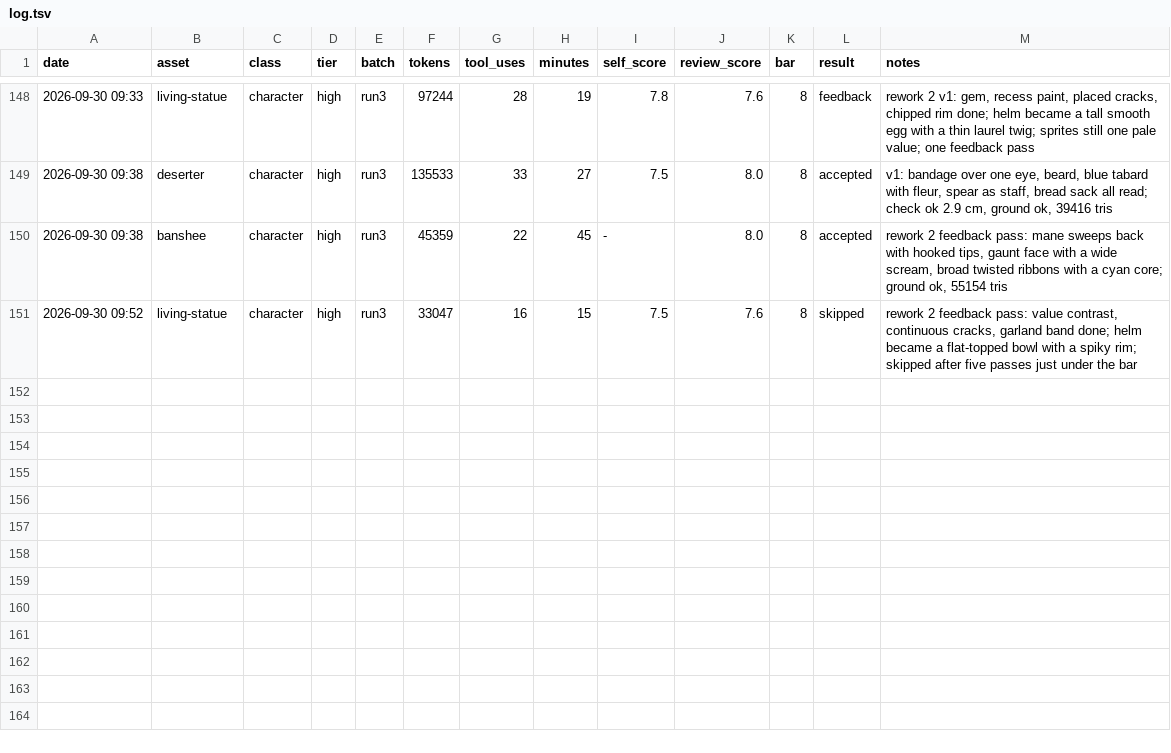
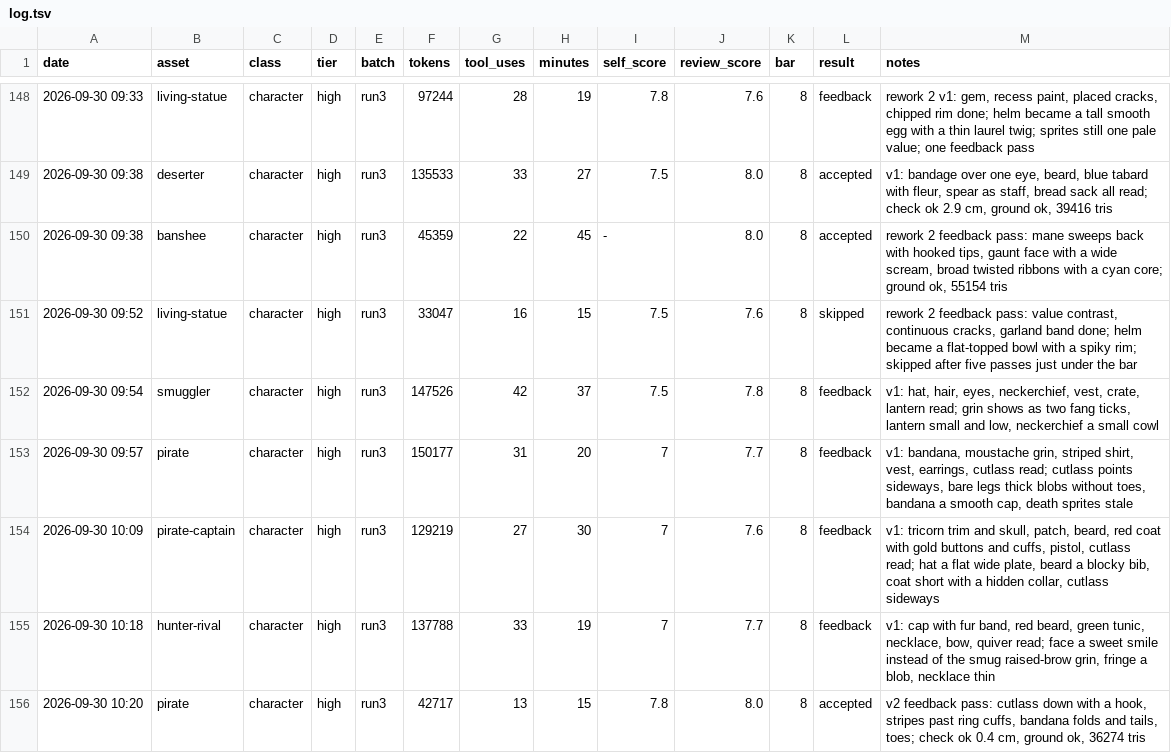
Before and after one commit to bodangren/advantage-forge, a TSV file: bench/sonnet/log.tsv, drawn as a sheet; only a part is shown, gaps mark what is left out; the diff names each change by its address in the sheet, - before the commit and + after, or states it on an @@ line.

```diff
--- a/bench/sonnet/log.tsv
+++ b/bench/sonnet/log.tsv
+row 152: 2026-09-30 09:54 | smuggler | character | high | run3 | 147526 | 42 | 37 | 7.5 | 7.8 | 8 | feedback | v1: hat, hair, eyes, neckerchief, vest, crate, lantern read; grin shows as two fang ticks, lantern small and low, neckerchief a small cowl
+row 153: 2026-09-30 09:57 | pirate | character | high | run3 | 150177 | 31 | 20 | 7 | 7.7 | 8 | feedback | v1: bandana, moustache grin, striped shirt, vest, earrings, cutlass read; cutlass points sideways, bare legs thick blobs without toes, bandana a smooth cap, death sprites stale
+row 154: 2026-09-30 10:09 | pirate-captain | character | high | run3 | 129219 | 27 | 30 | 7 | 7.6 | 8 | feedback | v1: tricorn trim and skull, patch, beard, red coat with gold buttons and cuffs, pistol, cutlass read; hat a flat wide plate, beard a blocky bib, coat short with a hidden collar, cutlass sideways
+row 155: 2026-09-30 10:18 | hunter-rival | character | high | run3 | 137788 | 33 | 19 | 7 | 7.7 | 8 | feedback | v1: cap with fur band, red beard, green tunic, necklace, bow, quiver read; face a sweet smile instead of the smug raised-brow grin, fringe a blob, necklace thin
+row 156: 2026-09-30 10:20 | pirate | character | high | run3 | 42717 | 13 | 15 | 7.8 | 8.0 | 8 | accepted | v2 feedback pass: cutlass down with a hook, stripes past ring cuffs, bandana folds and tails, toes; check ok 0.4 cm, ground ok, 36274 tris
```
Also changed, not shown: bench/sonnet/state.tsv, 2 other files.
